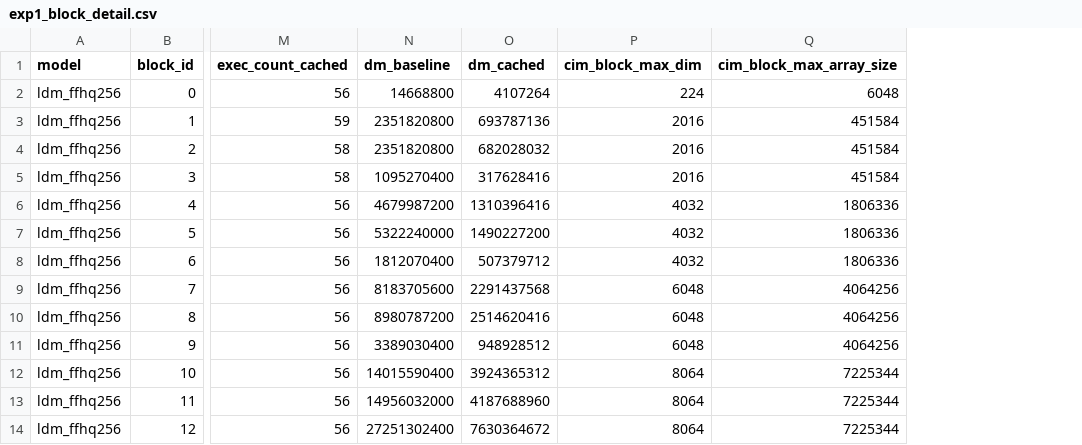
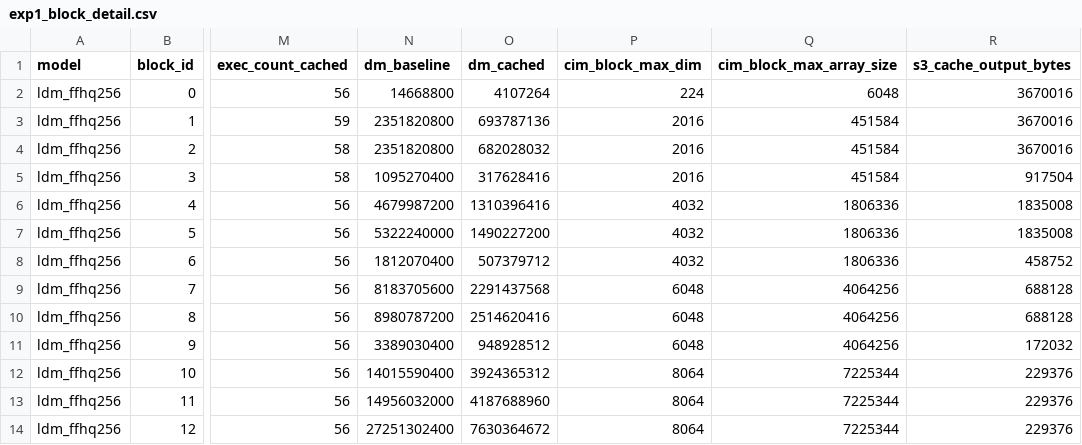
Before and after one commit to Jimmychao-al1/latent-diffusion, a CSV file: analysis/output/data_movement/exp1_block_detail.csv, drawn as a sheet; only a part is shown, gaps mark what is left out; the diff names each change by its address in the sheet, - before the commit and + after, or states it on an @@ line.

```diff
--- a/analysis/output/data_movement/exp1_block_detail.csv
+++ b/analysis/output/data_movement/exp1_block_detail.csv
+column R (s3_cache_output_bytes), rows 2-14: 3670016 | 3670016 | 3670016 | 917504 | 1835008 | 1835008 | 458752 | 688128 | 688128 | 172032 | 229376 | 229376 | 229376
```
Also changed, not shown: analysis/output/data_movement/exp1_summary.csv, analysis/output/data_movement/exp2_cim_block_summary.csv, 2 other files.
